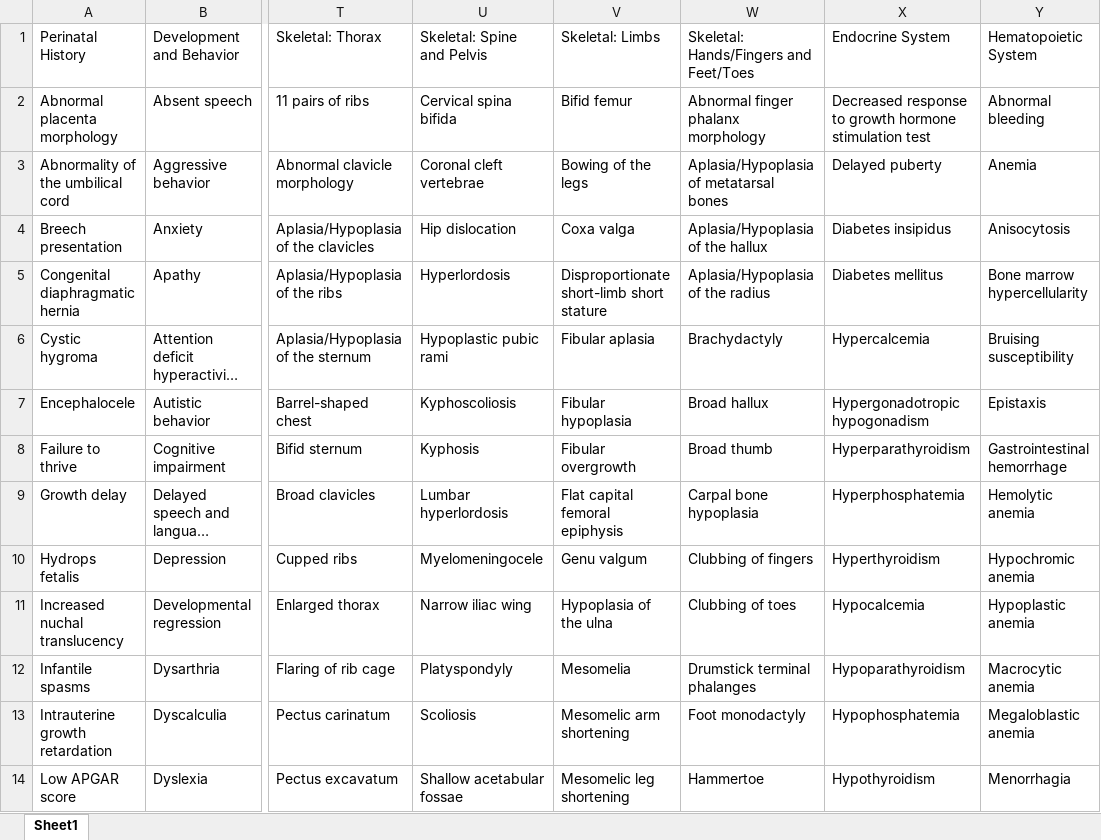
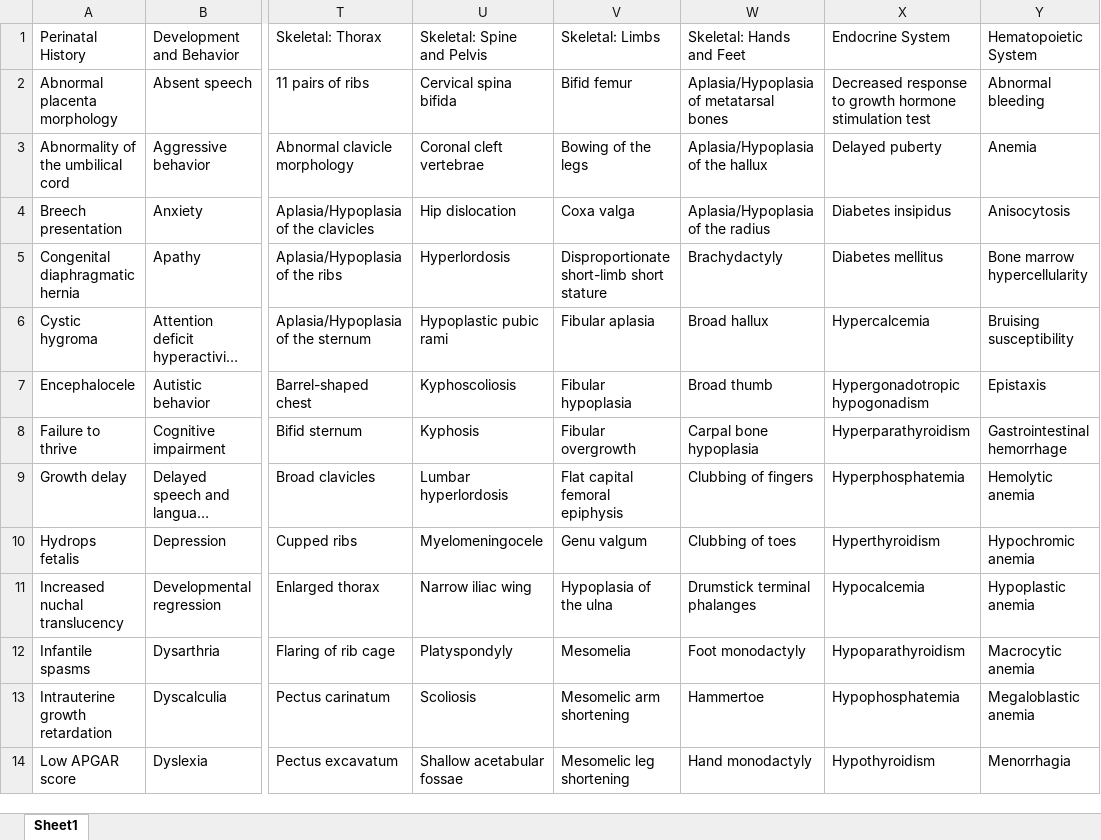
Before and after one commit to aryanafar/fabric-internship, an Excel workbook: underlying_hpo_struct.xlsx, sheet Sheet1, drawn as a sheet; only a part is shown, gaps mark what is left out; long unchanged cells end in …; values as stored, in another font and other column widths than the file's, no borders; charts and pictures not drawn; the diff covers the shown part only; the diff names each change by its address in the sheet, - before the commit and + after, or states it on an @@ line.

Commit message:
Add files via upload

```diff
--- a/underlying_hpo_struct.xlsx (sheet Sheet1)
+++ b/underlying_hpo_struct.xlsx (sheet Sheet1)
-W1: Skeletal: Hands/Fingers and Feet/Toes
+W1: Skeletal: Hands and Feet
-W2: Abnormal finger phalanx morphology
+W2: Aplasia/Hypoplasia of metatarsal bones
-W3: Aplasia/Hypoplasia of metatarsal bones
+W3: Aplasia/Hypoplasia of the hallux
-W4: Aplasia/Hypoplasia of the hallux
+W4: Aplasia/Hypoplasia of the radius
-W5: Aplasia/Hypoplasia of the radius
+W5: Brachydactyly
-W6: Brachydactyly
+W6: Broad hallux
-W7: Broad hallux
+W7: Broad thumb
-W8: Broad thumb
+W8: Carpal bone hypoplasia
-W9: Carpal bone hypoplasia
+W9: Clubbing of fingers
-W10: Clubbing of fingers
+W10: Clubbing of toes
-W11: Clubbing of toes
+W11: Drumstick terminal phalanges
-W12: Drumstick terminal phalanges
+W12: Foot monodactyly
-W13: Foot monodactyly
+W13: Hammertoe
-W14: Hammertoe
+W14: Hand monodactyly
```
Also changed, not shown: 24 edited cells elsewhere in this sheet.
